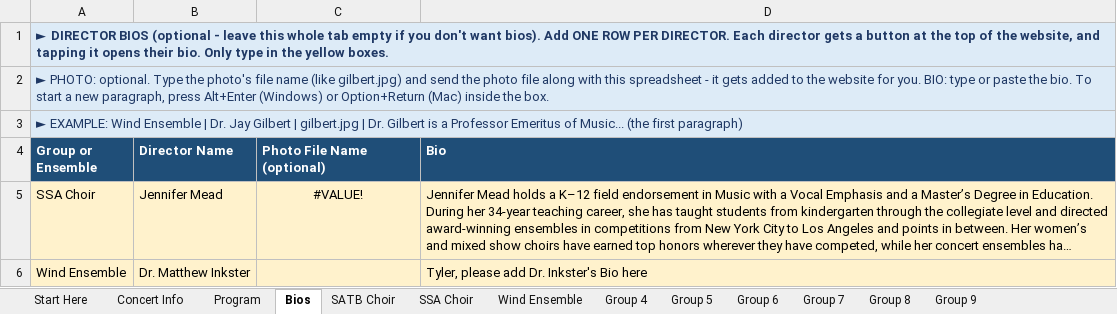
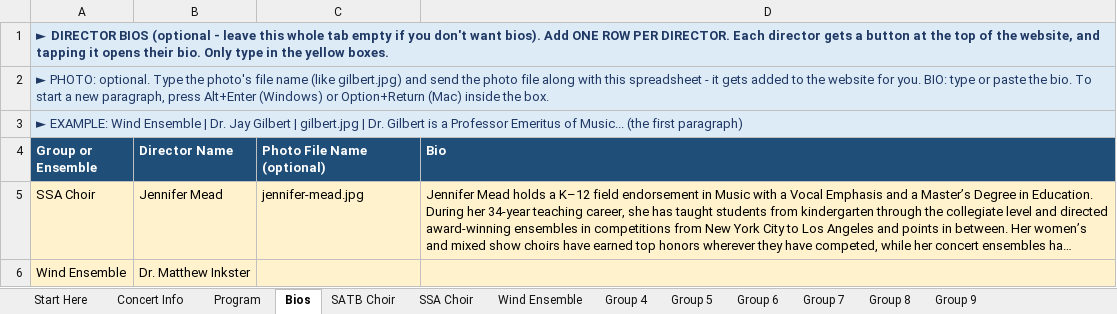
Before and after one commit to btschu/26-district-clinic, an Excel workbook: data/26-district-clinic.xlsx, sheet Bios, drawn as a sheet; long unchanged cells end in …; values as stored, in another font and other column widths than the file's, no borders; the diff names each change by its address in the sheet, - before the commit and + after, or states it on an @@ line.

```diff
--- a/data/26-district-clinic.xlsx (sheet Bios)
+++ b/data/26-district-clinic.xlsx (sheet Bios)
-C5 (Photo File Name (optional)): #VALUE!
+C5 (Photo File Name (optional)): jennifer-mead.jpg
-C5 alignment: center
+C5 alignment: left
-D6 (Bio): Tyler, please add Dr. Inkster's Bio here
+D6 (Bio): (empty)
```
Also changed, not shown: 1 other file.
